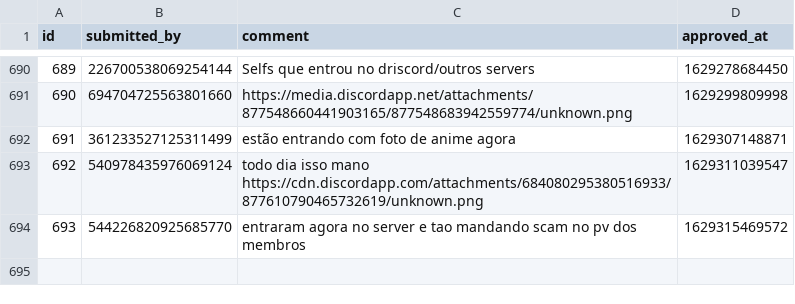
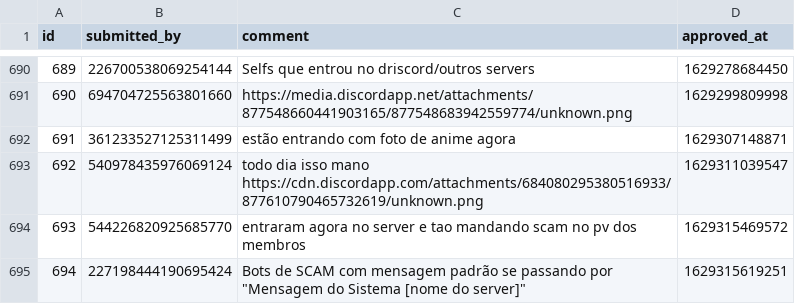
Before and after one commit to LorittaBot/FloppaPowerData, a CSV file: multi_entries_metadata.csv, drawn as a sheet; only a part is shown, gaps mark what is left out; the diff names each change by its address in the sheet, - before the commit and + after, or states it on an @@ line.

```diff
--- a/multi_entries_metadata.csv
+++ b/multi_entries_metadata.csv
+row 695: 694 | 227198444190695424 | Bots de SCAM com mensagem padrão se passando por "Mensagem do Sistema [nome do server]" | 1629315619251
```
Also changed, not shown: blocked_users.csv, users_approvals.csv, 1 other file.
